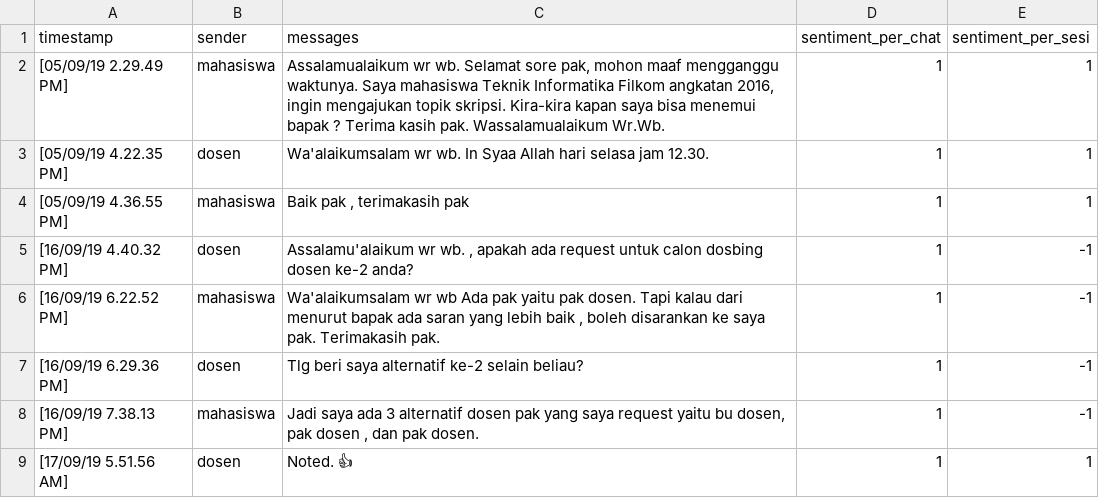
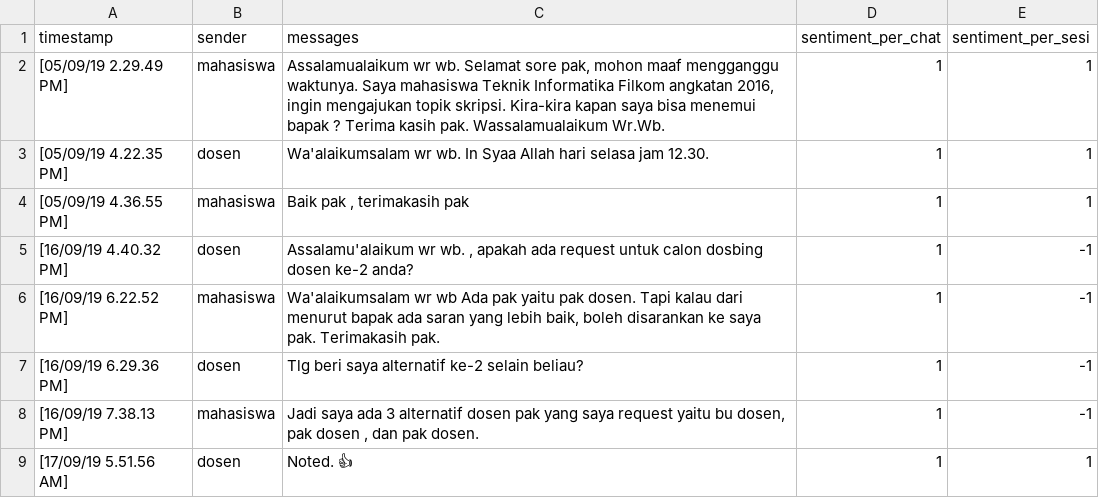
Before and after one commit to annisann/sentiment-analysis-for-conversational-texts, a CSV file: dataset/chat1.csv, drawn as a sheet; only a part is shown.

Commit message:
add datasets

```diff
--- a/dataset/chat1.csv
+++ b/dataset/chat1.csv
@@ -5,3 +5,3 @@ timestamp,sender,messages,sentiment_per_chat,sentiment_per_sesi
 [16/09/19 4.40.32 PM],dosen,"Assalamu'alaikum wr wb. , apakah ada request untuk calon dosbing dosen ke-2 anda?",1,-1
-[16/09/19 6.22.52 PM],mahasiswa,"Wa'alaikumsalam wr wb Ada pak yaitu pak dosen. Tapi kalau dari menurut bapak ada saran yang lebih baik , boleh disarankan ke saya pak. Terimakasih pak.",1,-1
+[16/09/19 6.22.52 PM],mahasiswa,"Wa'alaikumsalam wr wb Ada pak yaitu pak dosen. Tapi kalau dari menurut bapak ada saran yang lebih baik, boleh disarankan ke saya pak. Terimakasih pak.",1,-1
 [16/09/19 6.29.36 PM],dosen,Tlg beri saya alternatif ke-2 selain beliau?,1,-1
```
